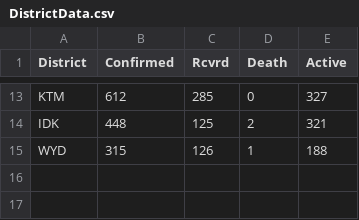
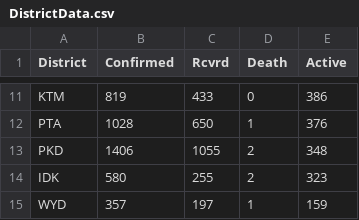
Before and after one commit to gokulrejith/COVID-Dashboard-1, a CSV file: DistrictData.csv, drawn as a sheet; only a part is shown, gaps mark what is left out; addresses are those after the commit; the diff covers the shown part only; the diff names each change by its address in the sheet, - before the commit and + after, or states it on an @@ line.

Commit message:
Update DistrictData.csv

```diff
--- a/DistrictData.csv
+++ b/DistrictData.csv
-B11 (Confirmed): 612
+B11 (Confirmed): 819
-C11 (Rcvrd): 285
+C11 (Rcvrd): 433
-E11 (Active): 327
+E11 (Active): 386
+row 12: PTA | 1028 | 650 | 1 | 376
+row 13: PKD | 1406 | 1055 | 2 | 348
-B14 (Confirmed): 448
+B14 (Confirmed): 580
-C14 (Rcvrd): 125
+C14 (Rcvrd): 255
-E14 (Active): 321
+E14 (Active): 323
-B15 (Confirmed): 315
+B15 (Confirmed): 357
-C15 (Rcvrd): 126
+C15 (Rcvrd): 197
-E15 (Active): 188
+E15 (Active): 159
```
Also changed, not shown: 3 added rows, 5 removed rows and 22 edited cells elsewhere in this file.
